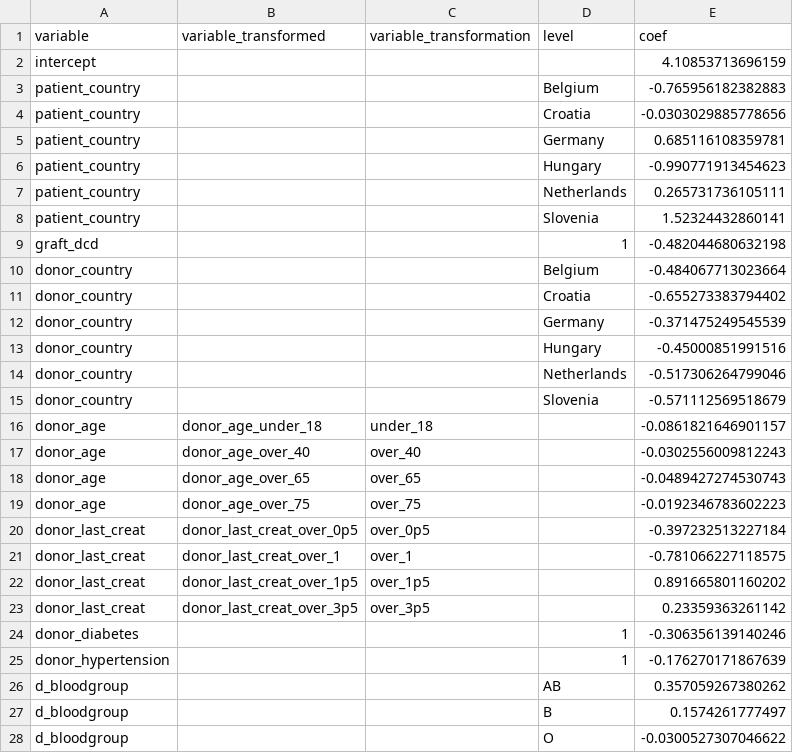
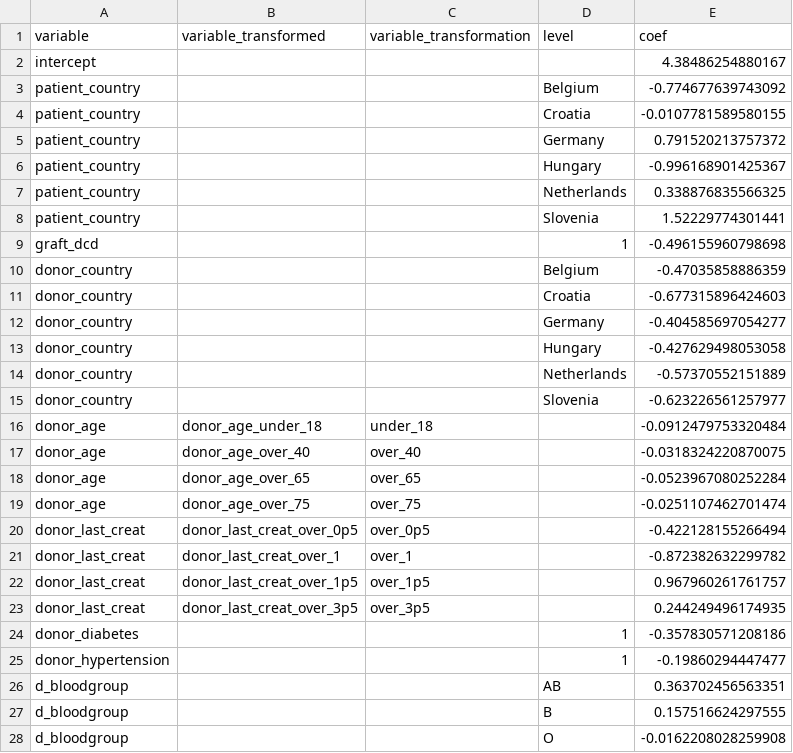
Before and after one commit to hansdeferrante/etkas_simulator, a CSV file: simulator/magic_values/acceptance/coefs_center_and_obligations.csv, drawn as a sheet; only a part is shown; the diff covers the shown part only.

```diff
--- a/simulator/magic_values/acceptance/coefs_center_and_obligations.csv
+++ b/simulator/magic_values/acceptance/coefs_center_and_obligations.csv
@@ -1,28 +1,28 @@
 variable,variable_transformed,variable_transformation,level,coef
-intercept,,,,4.10853713696159
-patient_country,,,Belgium,-0.765956182382883
-patient_country,,,Croatia,-0.0303029885778656
-patient_country,,,Germany,0.685116108359781
-patient_country,,,Hungary,-0.990771913454623
-patient_country,,,Netherlands,0.265731736105111
-patient_country,,,Slovenia,1.52324432860141
-graft_dcd,,,1,-0.482044680632198
-donor_country,,,Belgium,-0.484067713023664
-donor_country,,,Croatia,-0.655273383794402
-donor_country,,,Germany,-0.371475249545539
-donor_country,,,Hungary,-0.45000851991516
-donor_country,,,Netherlands,-0.517306264799046
-donor_country,,,Slovenia,-0.571112569518679
-donor_age,donor_age_under_18,under_18,,-0.0861821646901157
-donor_age,donor_age_over_40,over_40,,-0.0302556009812243
-donor_age,donor_age_over_65,over_65,,-0.0489427274530743
-donor_age,donor_age_over_75,over_75,,-0.0192346783602223
-donor_last_creat,donor_last_creat_over_0p5,over_0p5,,-0.397232513227184
-donor_last_creat,donor_last_creat_over_1,over_1,,-0.781066227118575
-donor_last_creat,donor_last_creat_over_1p5,over_1p5,,0.891665801160202
-donor_last_creat,donor_last_creat_over_3p5,over_3p5,,0.23359363261142
-donor_diabetes,,,1,-0.306356139140246
-donor_hypertension,,,1,-0.176270171867639
-d_bloodgroup,,,AB,0.357059267380262
-d_bloodgroup,,,B,0.1574261777497
-d_bloodgroup,,,O,-0.0300527307046622
+intercept,,,,4.38486254880167
+patient_country,,,Belgium,-0.774677639743092
+patient_country,,,Croatia,-0.0107781589580155
+patient_country,,,Germany,0.791520213757372
+patient_country,,,Hungary,-0.996168901425367
+patient_country,,,Netherlands,0.338876835566325
+patient_country,,,Slovenia,1.52229774301441
+graft_dcd,,,1,-0.496155960798698
+donor_country,,,Belgium,-0.47035858886359
+donor_country,,,Croatia,-0.677315896424603
+donor_country,,,Germany,-0.404585697054277
+donor_country,,,Hungary,-0.427629498053058
+donor_country,,,Netherlands,-0.57370552151889
+donor_country,,,Slovenia,-0.623226561257977
+donor_age,donor_age_under_18,under_18,,-0.0912479753320484
+donor_age,donor_age_over_40,over_40,,-0.0318324220870075
+donor_age,donor_age_over_65,over_65,,-0.0523967080252284
+donor_age,donor_age_over_75,over_75,,-0.0251107462701474
+donor_last_creat,donor_last_creat_over_0p5,over_0p5,,-0.422128155266494
+donor_last_creat,donor_last_creat_over_1,over_1,,-0.872382632299782
+donor_last_creat,donor_last_creat_over_1p5,over_1p5,,0.967960261761757
+donor_last_creat,donor_last_creat_over_3p5,over_3p5,,0.244249496174935
+donor_diabetes,,,1,-0.357830571208186
+donor_hypertension,,,1,-0.19860294447477
+d_bloodgroup,,,AB,0.363702456563351
+d_bloodgroup,,,B,0.157516624297555
+d_bloodgroup,,,O,-0.0162208028259908
```
Also changed, not shown: 3 added rows and 11 edited cells elsewhere in this file, simulator/magic_values/acceptance/coefs_recipient_driven.csv, 14 other files.
